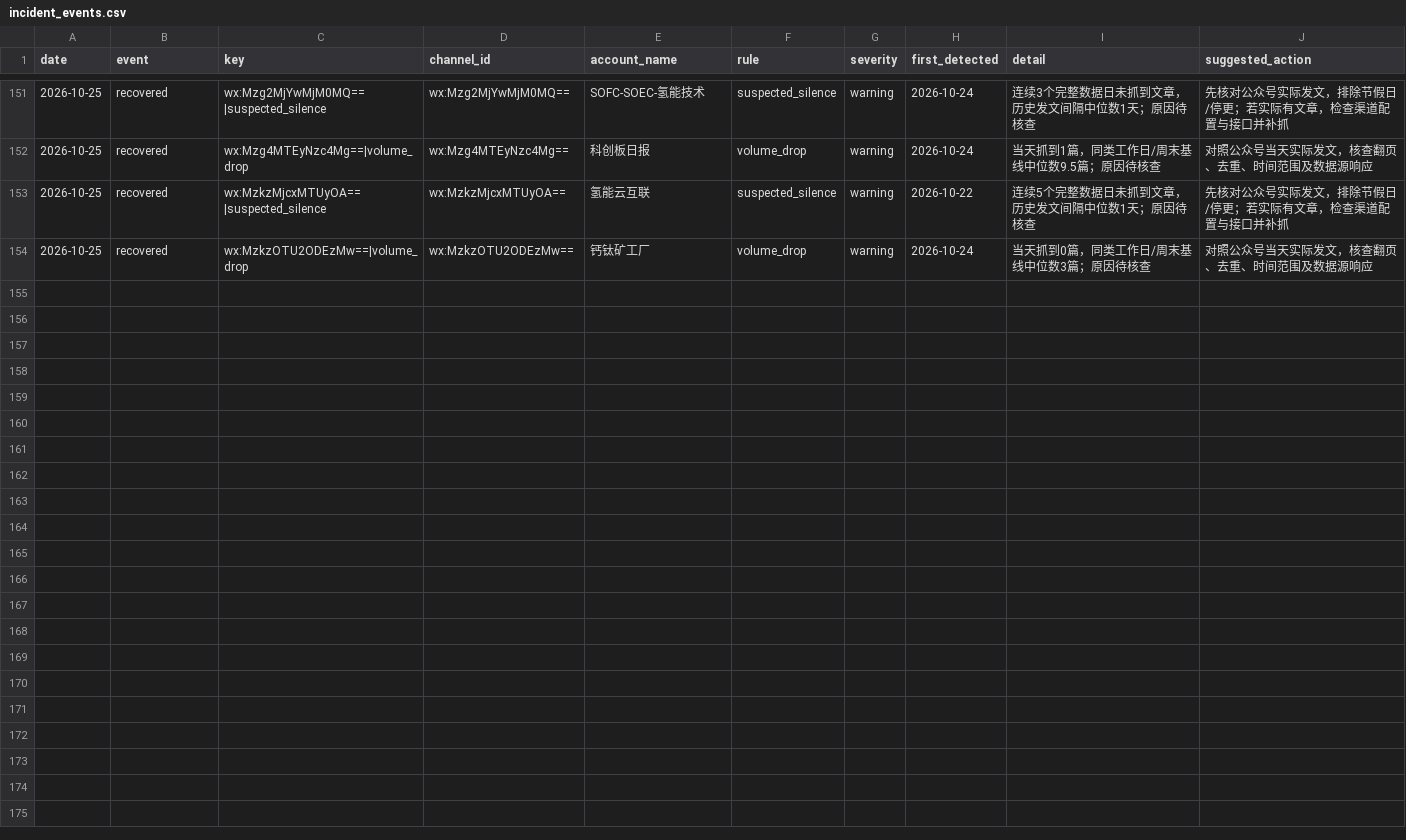
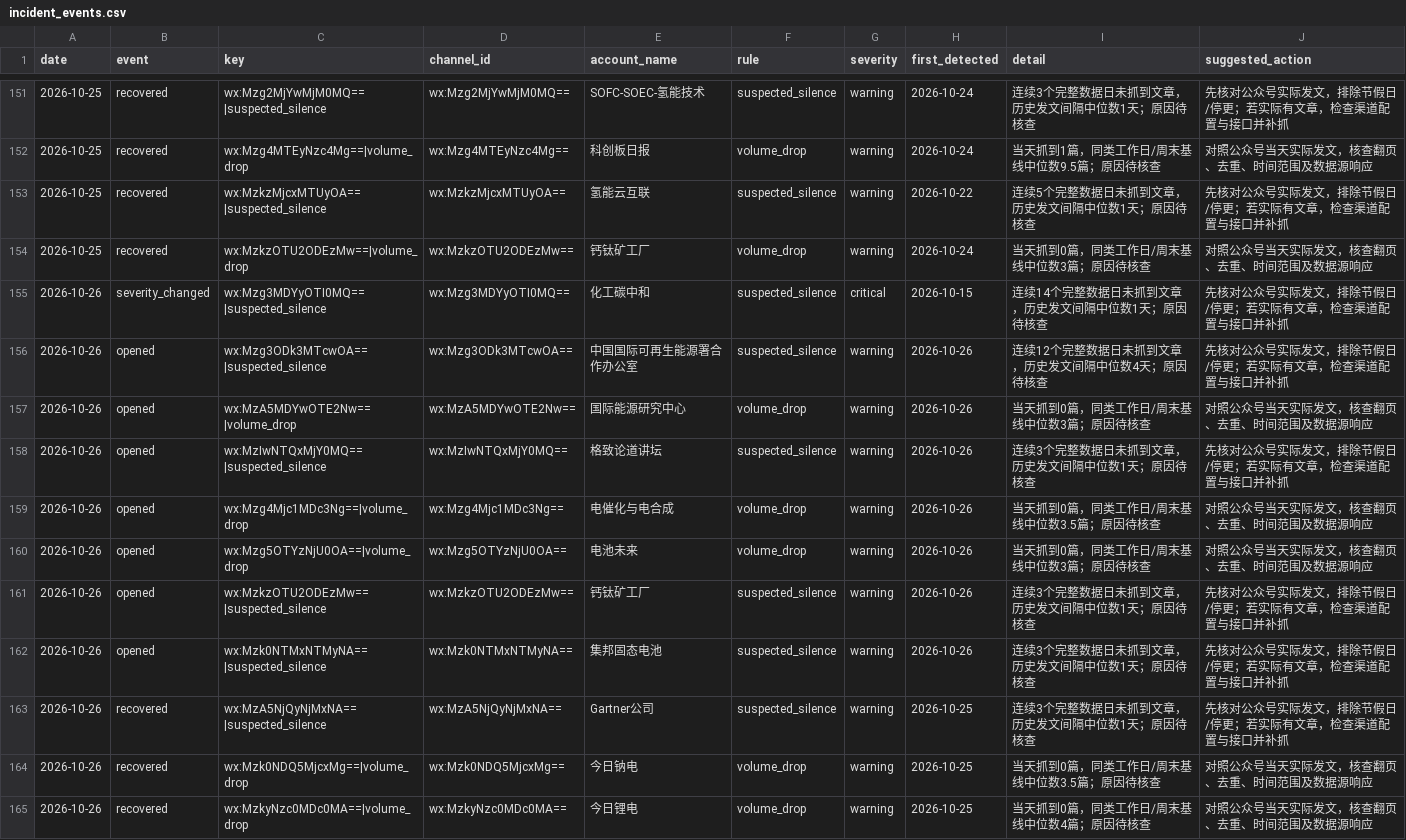
Before and after one commit to wodewoping-png/wechat-daily-news-csv, a CSV file: quality/channel_monitor/incident_events.csv, drawn as a sheet; only a part is shown, gaps mark what is left out; the diff names each change by its address in the sheet, - before the commit and + after, or states it on an @@ line.

```diff
--- a/quality/channel_monitor/incident_events.csv
+++ b/quality/channel_monitor/incident_events.csv
+row 155: 2026-10-26 | severity_changed | wx:Mzg3MDYyOTI0MQ==|suspected_silence | wx:Mzg3MDYyOTI0MQ== | 化工碳中和 | suspected_silence | critical | 2026-10-15 | 连续14个完整数据日未抓到文章，历史发文间隔中位数1天；原因待核查 | 先核对公众号实际发文，排除节假日/停更；若实际有文章，检查渠道配置与接口并补抓
+row 156: 2026-10-26 | opened | wx:Mzg3ODk3MTcwOA==|suspected_silence | wx:Mzg3ODk3MTcwOA== | 中国国际可再生能源署合作办公室 | suspected_silence | warning | 2026-10-26 | 连续12个完整数据日未抓到文章，历史发文间隔中位数4天；原因待核查 | 先核对公众号实际发文，排除节假日/停更；若实际有文章，检查渠道配置与接口并补抓
+row 157: 2026-10-26 | opened | wx:MzA5MDYwOTE2Nw==|volume_drop | wx:MzA5MDYwOTE2Nw== | 国际能源研究中心 | volume_drop | warning | 2026-10-26 | 当天抓到0篇，同类工作日/周末基线中位数3篇；原因待核查 | 对照公众号当天实际发文，核查翻页、去重、时间范围及数据源响应
+row 158: 2026-10-26 | opened | wx:MzIwNTQxMjY0MQ==|suspected_silence | wx:MzIwNTQxMjY0MQ== | 格致论道讲坛 | suspected_silence | warning | 2026-10-26 | 连续3个完整数据日未抓到文章，历史发文间隔中位数1天；原因待核查 | 先核对公众号实际发文，排除节假日/停更；若实际有文章，检查渠道配置与接口并补抓
+row 159: 2026-10-26 | opened | wx:Mzg4Mjc1MDc3Ng==|volume_drop | wx:Mzg4Mjc1MDc3Ng== | 电催化与电合成 | volume_drop | warning | 2026-10-26 | 当天抓到0篇，同类工作日/周末基线中位数3.5篇；原因待核查 | 对照公众号当天实际发文，核查翻页、去重、时间范围及数据源响应
+row 160: 2026-10-26 | opened | wx:Mzg5OTYzNjU0OA==|volume_drop | wx:Mzg5OTYzNjU0OA== | 电池未来 | volume_drop | warning | 2026-10-26 | 当天抓到0篇，同类工作日/周末基线中位数3篇；原因待核查 | 对照公众号当天实际发文，核查翻页、去重、时间范围及数据源响应
+row 161: 2026-10-26 | opened | wx:MzkzOTU2ODEzMw==|suspected_silence | wx:MzkzOTU2ODEzMw== | 钙钛矿工厂 | suspected_silence | warning | 2026-10-26 | 连续3个完整数据日未抓到文章，历史发文间隔中位数1天；原因待核查 | 先核对公众号实际发文，排除节假日/停更；若实际有文章，检查渠道配置与接口并补抓
+row 162: 2026-10-26 | opened | wx:Mzk0NTMxNTMyNA==|suspected_silence | wx:Mzk0NTMxNTMyNA== | 集邦固态电池 | suspected_silence | warning | 2026-10-26 | 连续3个完整数据日未抓到文章，历史发文间隔中位数1天；原因待核查 | 先核对公众号实际发文，排除节假日/停更；若实际有文章，检查渠道配置与接口并补抓
+row 163: 2026-10-26 | recovered | wx:MzA5NjQyNjMxNA==|suspected_silence | wx:MzA5NjQyNjMxNA== | Gartner公司 | suspected_silence | warning | 2026-10-25 | 连续3个完整数据日未抓到文章，历史发文间隔中位数1天；原因待核查 | 先核对公众号实际发文，排除节假日/停更；若实际有文章，检查渠道配置与接口并补抓
+row 164: 2026-10-26 | recovered | wx:Mzk0NDQ5MjcxMg==|volume_drop | wx:Mzk0NDQ5MjcxMg== | 今日钠电 | volume_drop | warning | 2026-10-25 | 当天抓到0篇，同类工作日/周末基线中位数3.5篇；原因待核查 | 对照公众号当天实际发文，核查翻页、去重、时间范围及数据源响应
+row 165: 2026-10-26 | recovered | wx:MzkyNzc0MDc0MA==|volume_drop | wx:MzkyNzc0MDc0MA== | 今日锂电 | volume_drop | warning | 2026-10-25 | 当天抓到0篇，同类工作日/周末基线中位数4篇；原因待核查 | 对照公众号当天实际发文，核查翻页、去重、时间范围及数据源响应
```
Also changed, not shown: channels/channel_daily_counts.csv, channels/channel_summary.csv, 8 other files.
